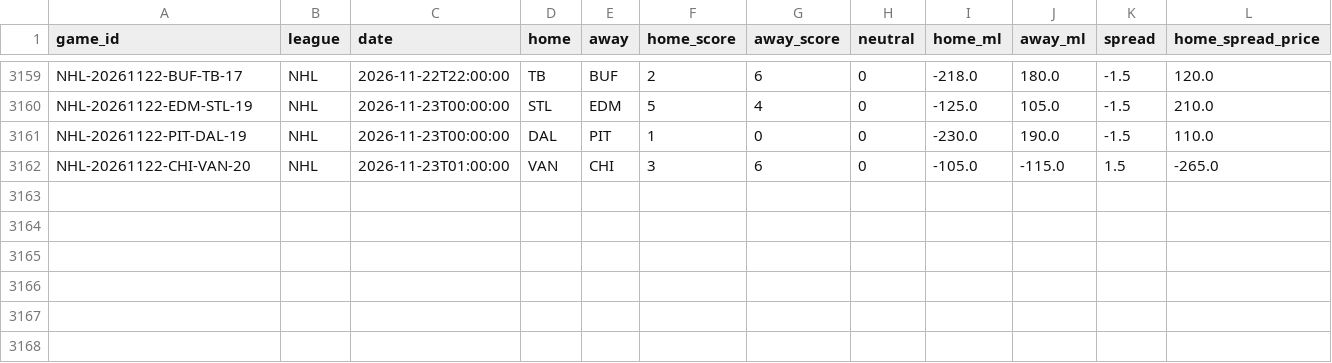
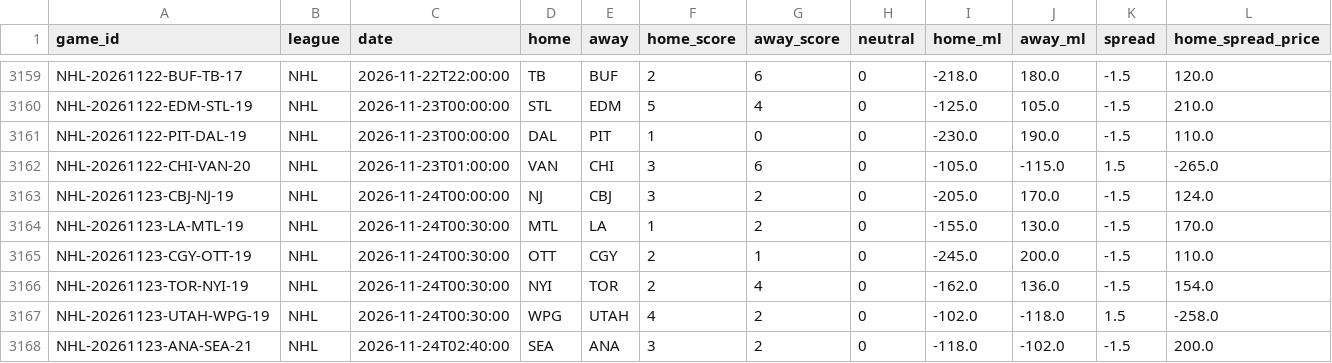
Before and after one commit to ElRico64/AlgoTradingBot, a CSV file: data/history/NHL.csv, drawn as a sheet; only a part is shown, gaps mark what is left out; rows hold the shown columns only; the diff names each change by its address in the sheet, - before the commit and + after, or states it on an @@ line.

```diff
--- a/data/history/NHL.csv
+++ b/data/history/NHL.csv
+row 3163: NHL-20261123-CBJ-NJ-19 | NHL | 2026-11-24T00:00:00 | NJ | CBJ | 3 | 2 | 0 | -205.0 | 170.0 | -1.5 | 124.0
+row 3164: NHL-20261123-LA-MTL-19 | NHL | 2026-11-24T00:30:00 | MTL | LA | 1 | 2 | 0 | -155.0 | 130.0 | -1.5 | 170.0
+row 3165: NHL-20261123-CGY-OTT-19 | NHL | 2026-11-24T00:30:00 | OTT | CGY | 2 | 1 | 0 | -245.0 | 200.0 | -1.5 | 110.0
+row 3166: NHL-20261123-TOR-NYI-19 | NHL | 2026-11-24T00:30:00 | NYI | TOR | 2 | 4 | 0 | -162.0 | 136.0 | -1.5 | 154.0
+row 3167: NHL-20261123-UTAH-WPG-19 | NHL | 2026-11-24T00:30:00 | WPG | UTAH | 4 | 2 | 0 | -102.0 | -118.0 | 1.5 | -258.0
+row 3168: NHL-20261123-ANA-SEA-21 | NHL | 2026-11-24T02:40:00 | SEA | ANA | 3 | 2 | 0 | -118.0 | -102.0 | -1.5 | 200.0
```
Also changed, not shown: data/history/NBA.csv, data/history/NFL.csv, 12 other files.
